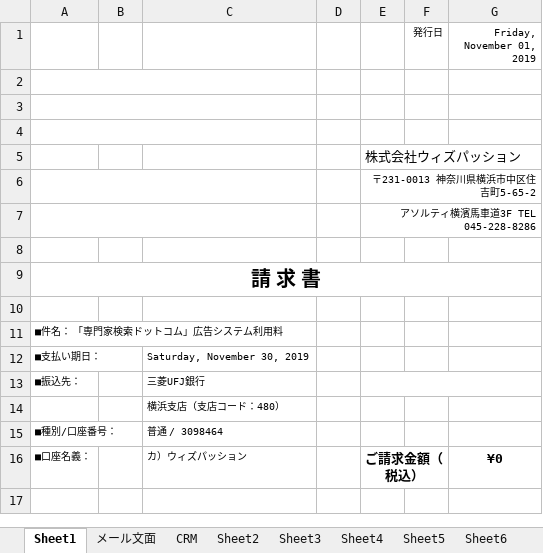
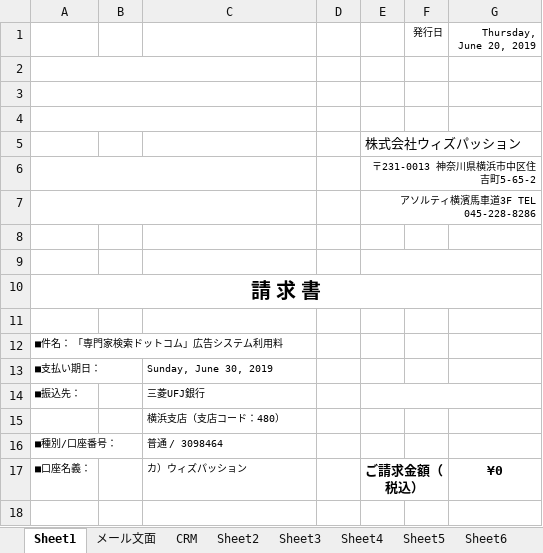
Before and after one commit to WITHPASSION/rms, an Excel workbook: public_html/template.xlsx, sheet Sheet1, drawn as a sheet; only a part is shown; values as stored, in another font and other column widths than the file's, no borders; charts and pictures not drawn; addresses are those after the commit; the diff names each change by its address in the sheet, - before the commit and + after, or states it on an @@ line.

Commit message:
9-4-387 エクセルテンプレート一旦戻す

```diff
--- a/public_html/template.xlsx (sheet Sheet1)
+++ b/public_html/template.xlsx (sheet Sheet1)
-G1: Friday, November 01, 2019
+G1: Thursday, June 20, 2019
+row 9: (empty)
-C13: Saturday, November 30, 2019
+C13: Sunday, June 30, 2019
```
Also changed, not shown: charts or pictures.
